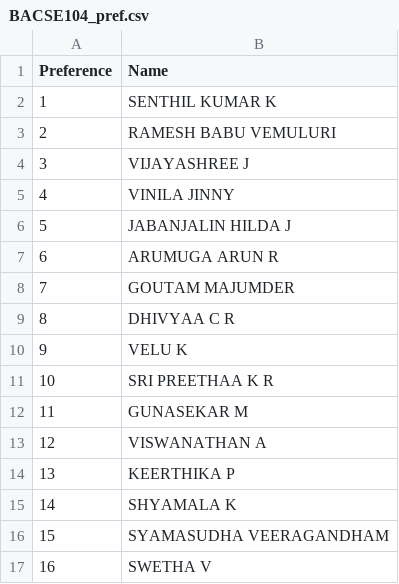
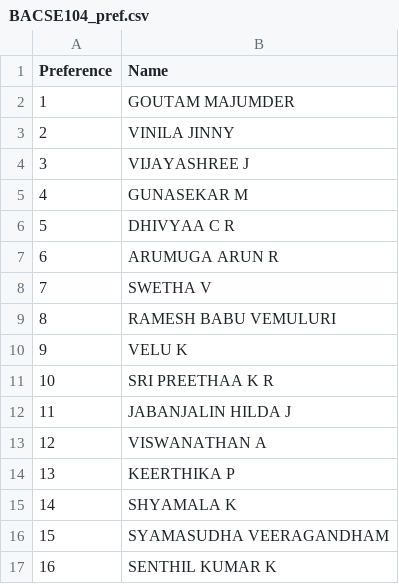
Before and after one commit to sayujya-apte/BACSE101-Project, a CSV file: data/BACSE104_pref.csv, drawn as a sheet.

Commit message:
Added data for demo

```diff
--- a/data/BACSE104_pref.csv
+++ b/data/BACSE104_pref.csv
@@ -1,13 +1,13 @@
 Preference,Name
-1,SENTHIL KUMAR K
-2,RAMESH BABU VEMULURI
+1,GOUTAM MAJUMDER
+2,VINILA JINNY
 3,VIJAYASHREE J
-4,VINILA JINNY
-5,JABANJALIN HILDA J
+4,GUNASEKAR M
+5,DHIVYAA C R
 6,ARUMUGA ARUN R
-7,GOUTAM MAJUMDER
-8,DHIVYAA C R
+7,SWETHA V
+8,RAMESH BABU VEMULURI
 9,VELU K
 10,SRI PREETHAA K R
-11,GUNASEKAR M
+11,JABANJALIN HILDA J
 12,VISWANATHAN A
@@ -16,2 +16,2 @@
 15,SYAMASUDHA VEERAGANDHAM
-16,SWETHA V
+16,SENTHIL KUMAR K
```
Also changed, not shown: data/BACSE105_pref.csv, 9 other files.
